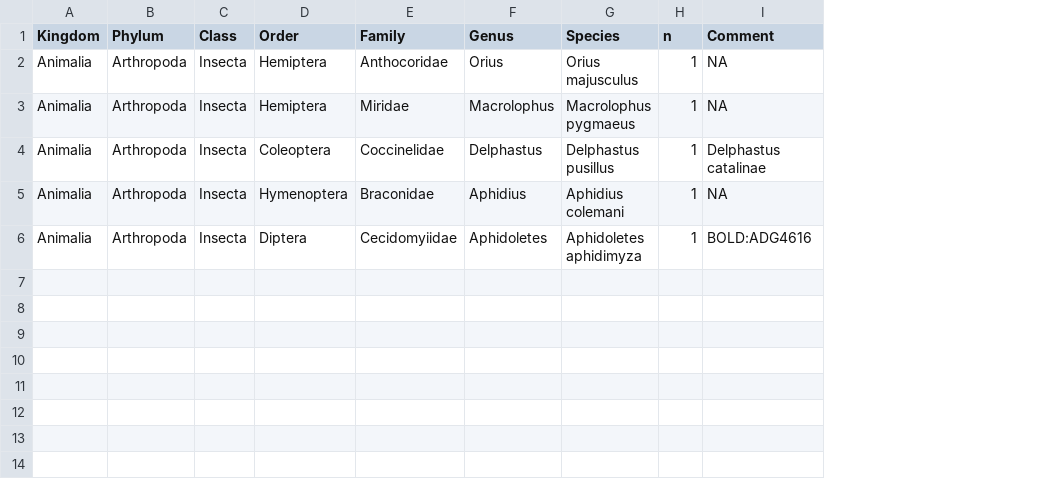
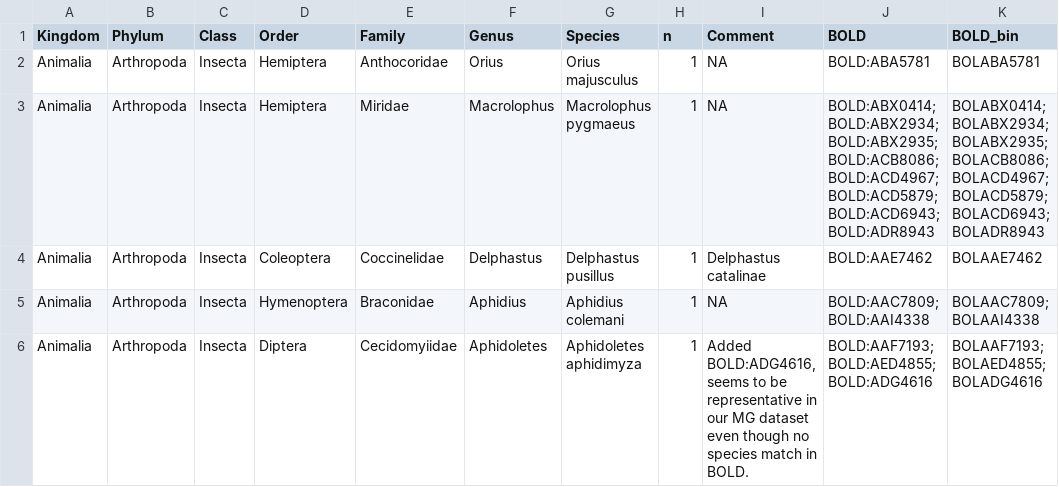
Before and after one commit to insect-biome-atlas/paper-data, a TSV file: data/biological_spikes_taxonomy_MG.tsv, drawn as a sheet; the diff names each change by its address in the sheet, - before the commit and + after, or states it on an @@ line.

Commit message:
added BOLD_bin to biological spike files

```diff
--- a/data/biological_spikes_taxonomy_MG.tsv
+++ b/data/biological_spikes_taxonomy_MG.tsv
+column J (BOLD), rows 2-6: BOLD:ABA5781 | BOLD:ABX0414; BOLD:ABX2934; BOLD:ABX2935; BOLD:ACB8086; BOLD:ACD4967; BOLD:ACD5879; BOLD:ACD6943; BOLD:ADR8943 | BOLD:AAE7462 | BOLD:AAC7809; BOLD:AAI4338 | BOLD:AAF7193; BOLD:AED4855; BOLD:ADG4616
+column K (BOLD_bin), rows 2-6: BOLABA5781 | BOLABX0414; BOLABX2934; BOLABX2935; BOLACB8086; BOLACD4967; BOLACD5879; BOLACD6943; BOLADR8943 | BOLAAE7462 | BOLAAC7809; BOLAAI4338 | BOLAAF7193; BOLAED4855; BOLADG4616
-I6 (Comment): BOLD:ADG4616
+I6 (Comment): Added BOLD:ADG4616, seems to be representative in our MG dataset even though no species match in BOLD.
```
Also changed, not shown: data/biological_spikes_taxonomy_SE.tsv.
